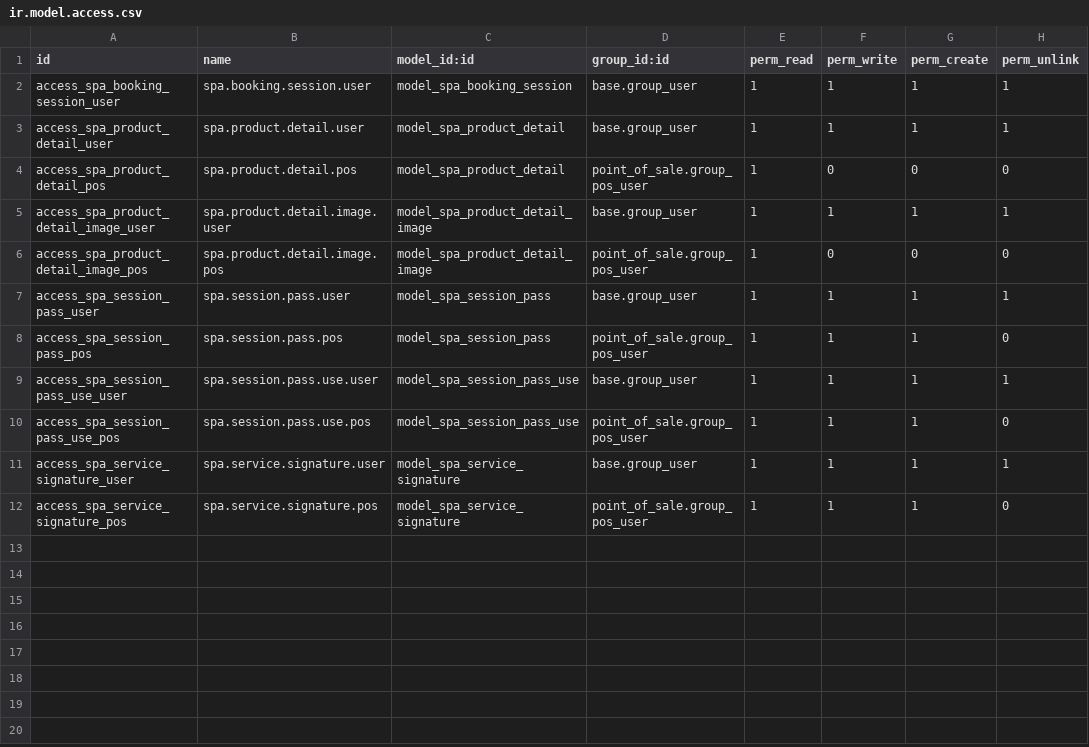
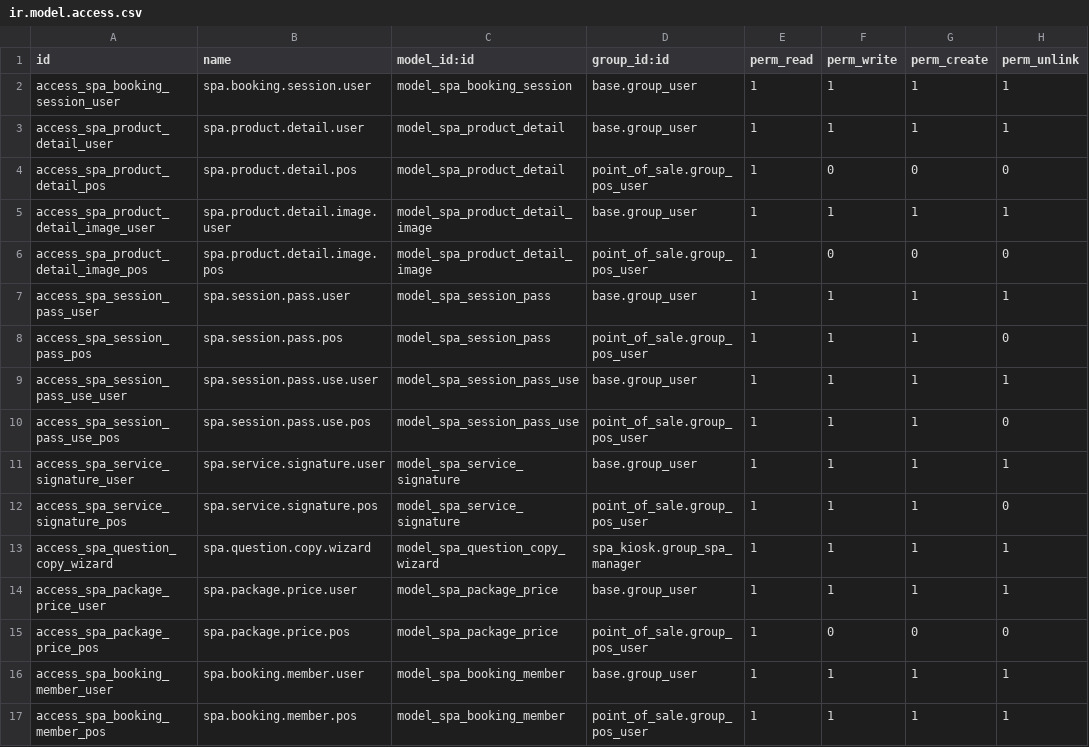
Before and after one commit to Sri-balakumar/SPA, a CSV file: odoo_modules/spa_online_booking/security/ir.model.access.csv, drawn as a sheet.

```diff
--- a/odoo_modules/spa_online_booking/security/ir.model.access.csv
+++ b/odoo_modules/spa_online_booking/security/ir.model.access.csv
@@ -12 +12,6 @@ access_spa_service_signature_user,spa.service.signature.user,model_spa_service_s
 access_spa_service_signature_pos,spa.service.signature.pos,model_spa_service_signature,point_of_sale.group_pos_user,1,1,1,0
+access_spa_question_copy_wizard,spa.question.copy.wizard,model_spa_question_copy_wizard,spa_kiosk.group_spa_manager,1,1,1,1
+access_spa_package_price_user,spa.package.price.user,model_spa_package_price,base.group_user,1,1,1,1
+access_spa_package_price_pos,spa.package.price.pos,model_spa_package_price,point_of_sale.group_pos_user,1,0,0,0
+access_spa_booking_member_user,spa.booking.member.user,model_spa_booking_member,base.group_user,1,1,1,1
+access_spa_booking_member_pos,spa.booking.member.pos,model_spa_booking_member,point_of_sale.group_pos_user,1,1,1,1
```
Also changed, not shown: 54 other files.
